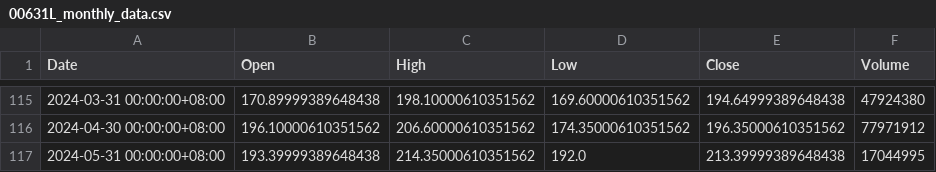
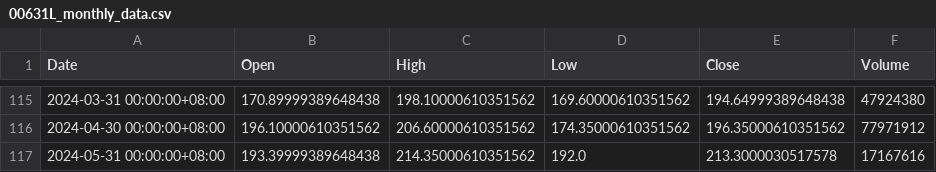
Before and after one commit to HsiehShuJeng/financial-strategy-experiment, a CSV file: development/00631L_monthly_data.csv, drawn as a sheet; only a part is shown, gaps mark what is left out.

```diff
--- a/development/00631L_monthly_data.csv
+++ b/development/00631L_monthly_data.csv
@@ -116,2 +116,2 @@ Date,Open,High,Low,Close,Volume
 2024-04-30 00:00:00+08:00,196.10000610351562,206.60000610351562,174.35000610351562,196.35000610351562,77971912
-2024-05-31 00:00:00+08:00,193.39999389648438,214.35000610351562,192.0,213.39999389648438,17044995
+2024-05-31 00:00:00+08:00,193.39999389648438,214.35000610351562,192.0,213.3000030517578,17167616
```
Also changed, not shown: 2 other files.
